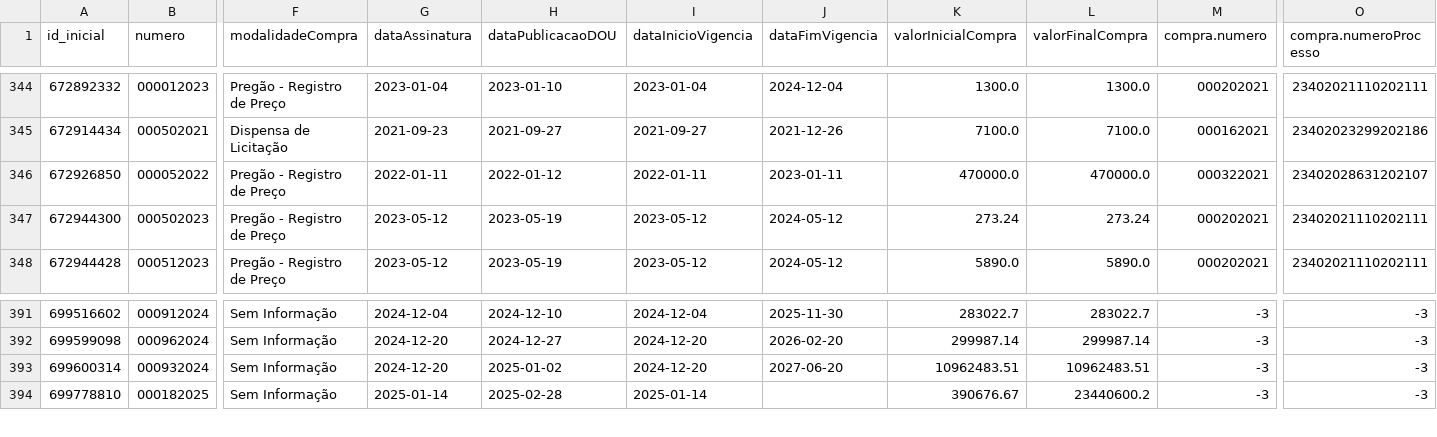
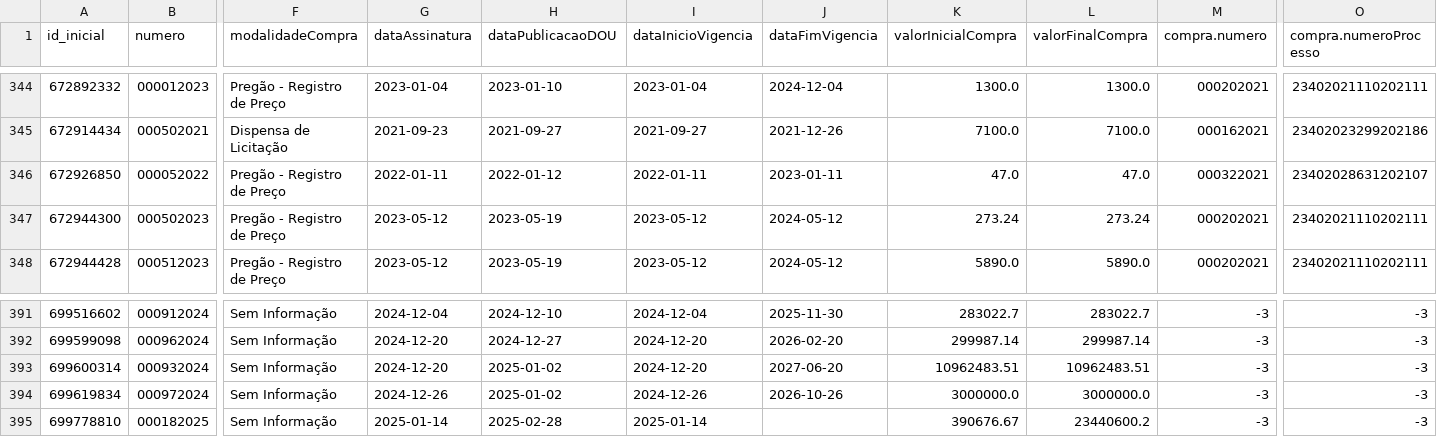
Before and after one commit to victorltd/transparencia_api, a CSV file: df_final_corrigido.csv, drawn as a sheet; only a part is shown, gaps mark what is left out; rows hold the shown columns only; the diff names each change by its address in the sheet, - before the commit and + after, or states it on an @@ line.

```diff
--- a/df_final_corrigido.csv
+++ b/df_final_corrigido.csv
-K346 (valorInicialCompra): 470000.0
+K346 (valorInicialCompra): 47.0
-L346 (valorFinalCompra): 470000.0
+L346 (valorFinalCompra): 47.0
+row 394: 699619834 | 000972024 | Sem Informação | 2024-12-26 | 2025-01-02 | 2024-12-26 | 2026-10-26 | 3000000.0 | 3000000.0 | -3 | -3
```
